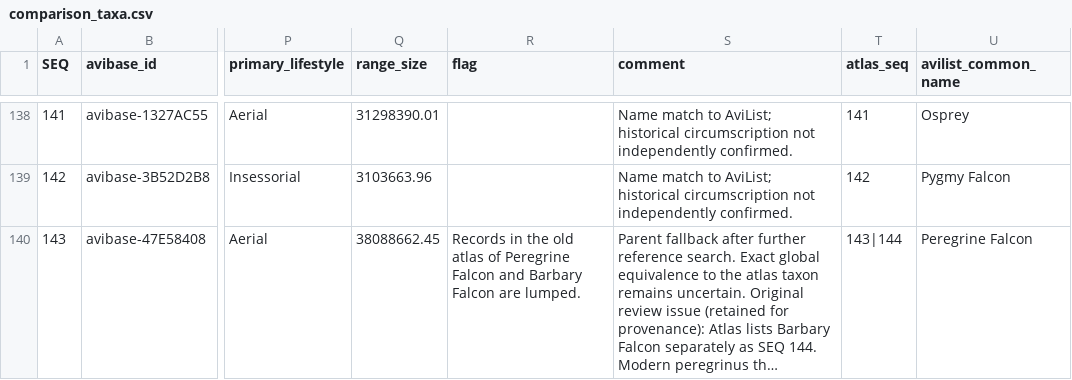
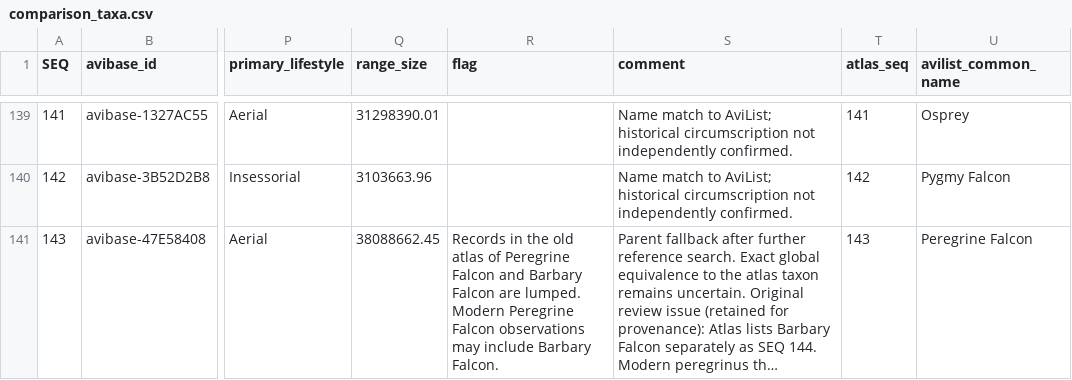
Before and after one commit to Rafnuss/KenyaAtlasComparison, a CSV file: data/taxonomy/comparison_taxa.csv, drawn as a sheet; only a part is shown, gaps mark what is left out; long unchanged cells end in …; addresses are those after the commit; the diff covers the shown part only; the diff names each change by its address in the sheet, - before the commit and + after, or states it on an @@ line.

```diff
--- a/data/taxonomy/comparison_taxa.csv
+++ b/data/taxonomy/comparison_taxa.csv
-R141 (flag): …are lumped.
+R141 (flag): …are lumped. Modern Peregrine Falcon observations may include Barbary Falcon.
-T141 (atlas_seq): 143|144
+T141 (atlas_seq): 143
```
Also changed, not shown: 4 added rows and 4 edited cells elsewhere in this file, data/eBird/species_mapping.csv, data/kbm/species_mapping.csv, 13 other files.
